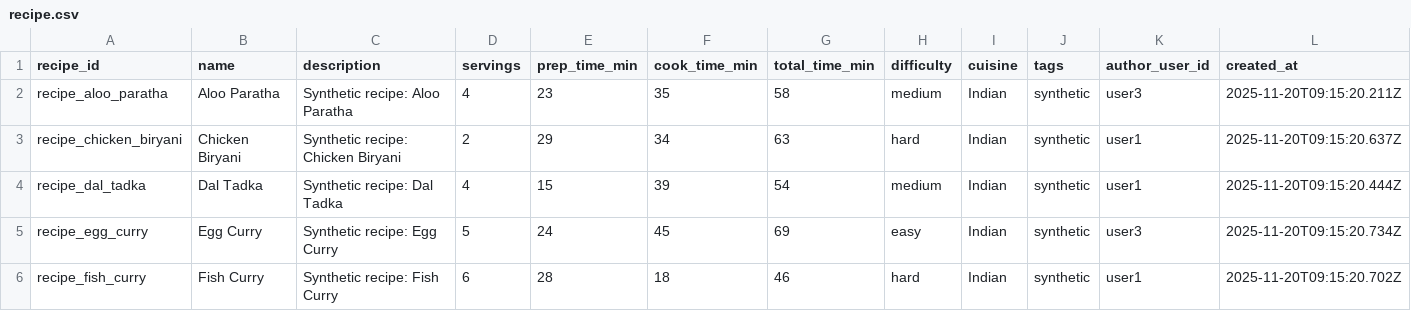
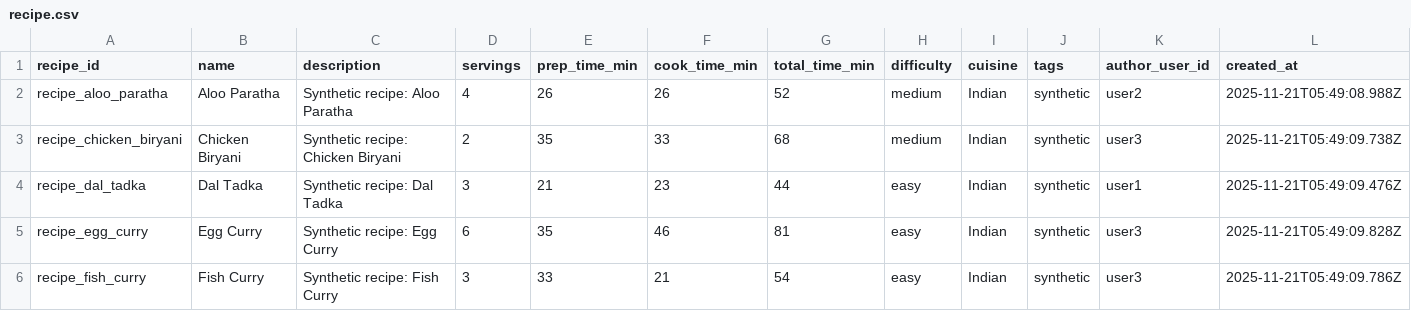
Before and after one commit to vedantpvr/foodie-lab, a CSV file: output/recipe.csv, drawn as a sheet; only a part is shown; the diff covers the shown part only.

```diff
--- a/output/recipe.csv
+++ b/output/recipe.csv
@@ -1,6 +1,6 @@
 recipe_id,name,description,servings,prep_time_min,cook_time_min,total_time_min,difficulty,cuisine,tags,author_user_id,created_at
-recipe_aloo_paratha,Aloo Paratha,Synthetic recipe: Aloo Paratha,4,23,35,58,medium,Indian,synthetic,user3,2025-11-20T09:15:20.211Z
-recipe_chicken_biryani,Chicken Biryani,Synthetic recipe: Chicken Biryani,2,29,34,63,hard,Indian,synthetic,user1,2025-11-20T09:15:20.637Z
-recipe_dal_tadka,Dal Tadka,Synthetic recipe: Dal Tadka,4,15,39,54,medium,Indian,synthetic,user1,2025-11-20T09:15:20.444Z
-recipe_egg_curry,Egg Curry,Synthetic recipe: Egg Curry,5,24,45,69,easy,Indian,synthetic,user3,2025-11-20T09:15:20.734Z
-recipe_fish_curry,Fish Curry,Synthetic recipe: Fish Curry,6,28,18,46,hard,Indian,synthetic,user1,2025-11-20T09:15:20.702Z
+recipe_aloo_paratha,Aloo Paratha,Synthetic recipe: Aloo Paratha,4,26,26,52,medium,Indian,synthetic,user2,2025-11-21T05:49:08.988Z
+recipe_chicken_biryani,Chicken Biryani,Synthetic recipe: Chicken Biryani,2,35,33,68,medium,Indian,synthetic,user3,2025-11-21T05:49:09.738Z
+recipe_dal_tadka,Dal Tadka,Synthetic recipe: Dal Tadka,3,21,23,44,easy,Indian,synthetic,user1,2025-11-21T05:49:09.476Z
+recipe_egg_curry,Egg Curry,Synthetic recipe: Egg Curry,6,35,46,81,easy,Indian,synthetic,user3,2025-11-21T05:49:09.828Z
+recipe_fish_curry,Fish Curry,Synthetic recipe: Fish Curry,3,33,21,54,easy,Indian,synthetic,user3,2025-11-21T05:49:09.786Z
```
Also changed, not shown: 89 edited cells elsewhere in this file, output/interactions.csv, 20 other files.
